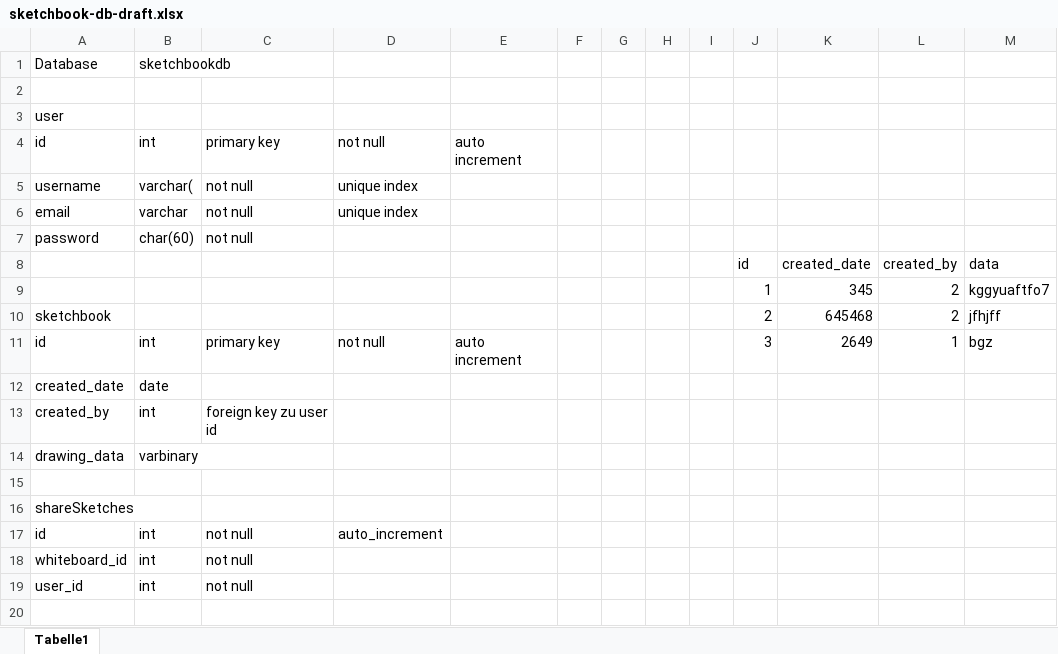
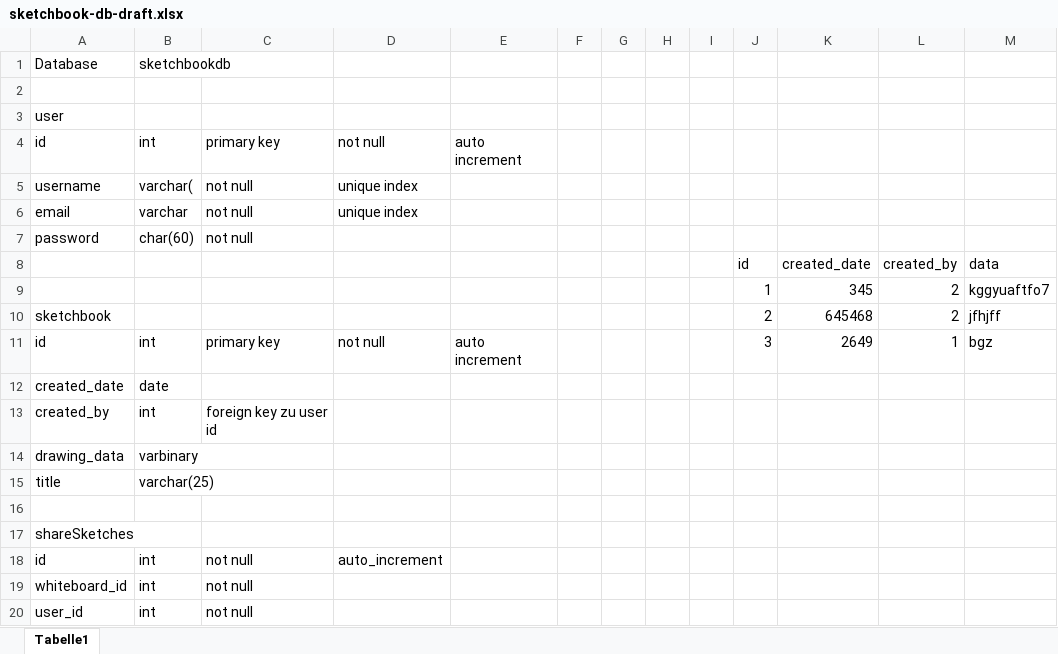
Before and after one commit to Kladan/Whiteboard, an Excel workbook: db_config/sketchbook-db-draft.xlsx, sheet Tabelle1, drawn as a sheet; values as stored, in another font and other column widths than the file's, no borders; the diff names each change by its address in the sheet, - before the commit and + after, or states it on an @@ line.

Commit message:
- titel Feld für whiteboard tabelle; - shared tabelle erstellt

```diff
--- a/db_config/sketchbook-db-draft.xlsx (sheet Tabelle1)
+++ b/db_config/sketchbook-db-draft.xlsx (sheet Tabelle1)
+row 15: title | varchar(25)
```
Also changed, not shown: 2 other files.
